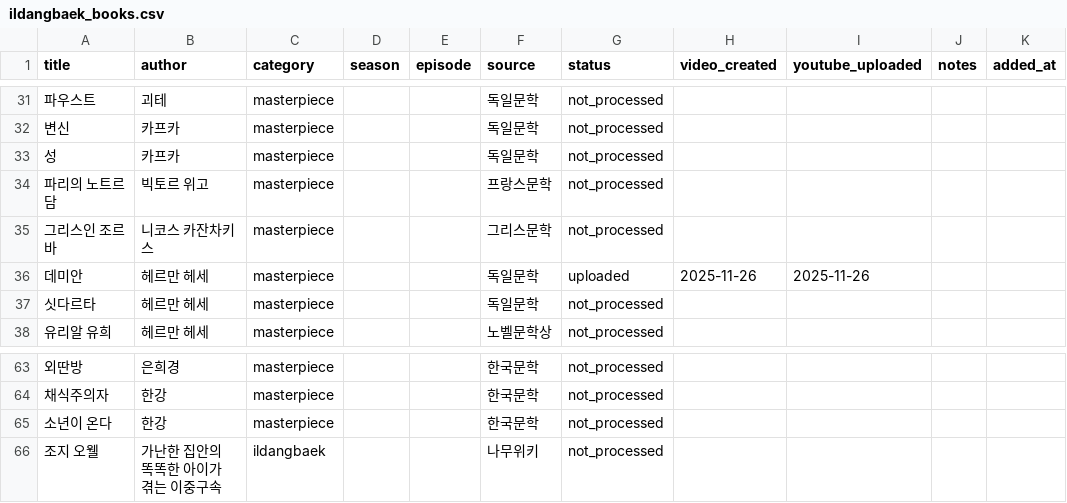
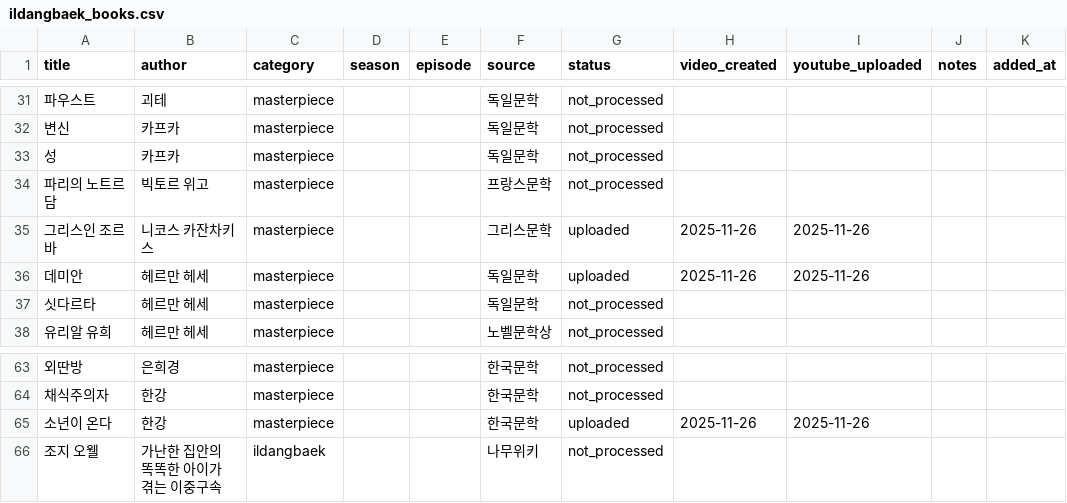
Before and after one commit to jsong1230/booksummary, a CSV file: data/ildangbaek_books.csv, drawn as a sheet; only a part is shown, gaps mark what is left out.

Commit message:
작가 이름 한글 변환 기능 추가 및 CSV 업데이트
- 작가 이름 영어→한글 역방향 변환 함수 추가 (translate_author_name_to_korean)
- 영문 메타데이터의 한글 부분에서 작가 이름 자동 변환
- 썸네일 생성 시 작가 이름 언어 자동 판단 및 변환
- 조르바와 소년이 온다 업로드 상태 CSV 업데이트

```diff
--- a/data/ildangbaek_books.csv
+++ b/data/ildangbaek_books.csv
@@ -34,3 +34,3 @@ title,author,category,season,episode,source,status,video_created,youtube_uploade
 파리의 노트르담,빅토르 위고,masterpiece,,,프랑스문학,not_processed,,,,
-그리스인 조르바,니코스 카잔차키스,masterpiece,,,그리스문학,not_processed,,,,
+그리스인 조르바,니코스 카잔차키스,masterpiece,,,그리스문학,uploaded,2025-11-26,2025-11-26,,
 데미안,헤르만 헤세,masterpiece,,,독일문학,uploaded,2025-11-26,2025-11-26,,
@@ -64,3 +64,3 @@ title,author,category,season,episode,source,status,video_created,youtube_uploade
 채식주의자,한강,masterpiece,,,한국문학,not_processed,,,,
-소년이 온다,한강,masterpiece,,,한국문학,not_processed,,,,
+소년이 온다,한강,masterpiece,,,한국문학,uploaded,2025-11-26,2025-11-26,,
 조지 오웰,가난한 집안의 똑똑한 아이가 겪는 이중구속,ildangbaek,,,나무위키,not_processed,,,,
```
Also changed, not shown: 3 other files.
